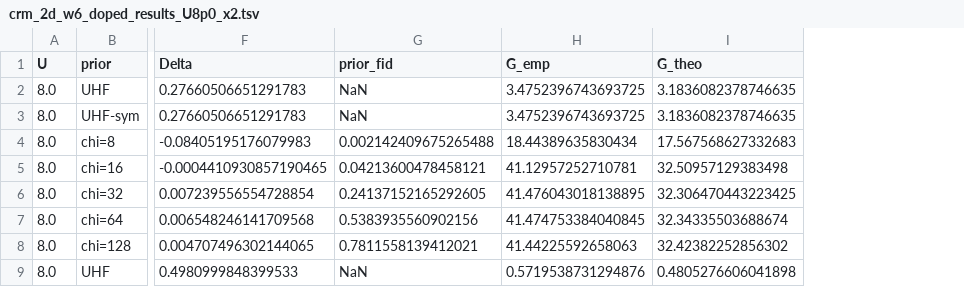
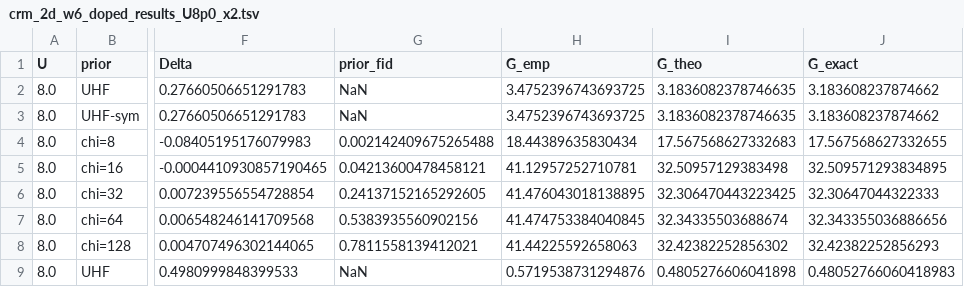
Before and after one commit to kouuok/RandomMeas.jl, a TSV file: examples/tatsuyama/crm_2d_w6_doped_results_U8p0_x2.tsv, drawn as a sheet; only a part is shown, gaps mark what is left out; the diff names each change by its address in the sheet, - before the commit and + after, or states it on an @@ line.

```diff
--- a/examples/tatsuyama/crm_2d_w6_doped_results_U8p0_x2.tsv
+++ b/examples/tatsuyama/crm_2d_w6_doped_results_U8p0_x2.tsv
+column J (G_exact), rows 2-9: 3.183608237874662 | 3.183608237874662 | 17.567568627332655 | 32.509571293834895 | 32.30647044322333 | 32.343355036886656 | 32.42382252856293 | 0.48052766060418983
```
Also changed, not shown: examples/tatsuyama/crm_2d_w6_results_U8p0.tsv, 4 other files.
